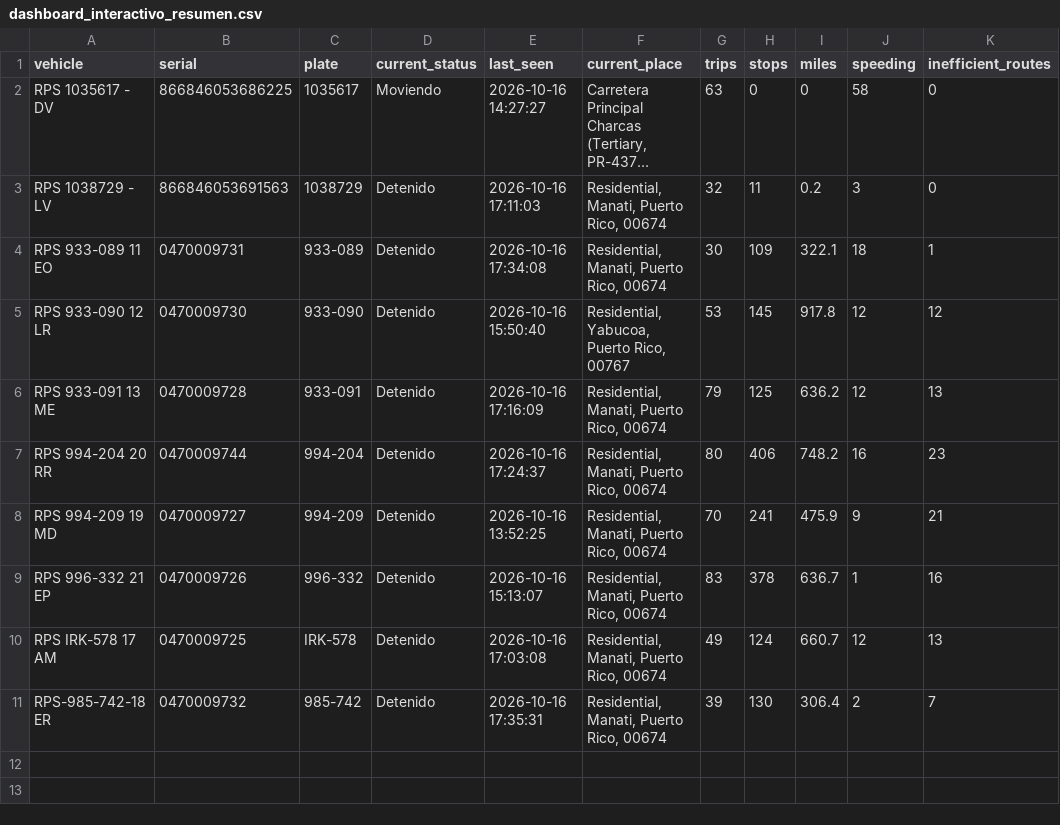
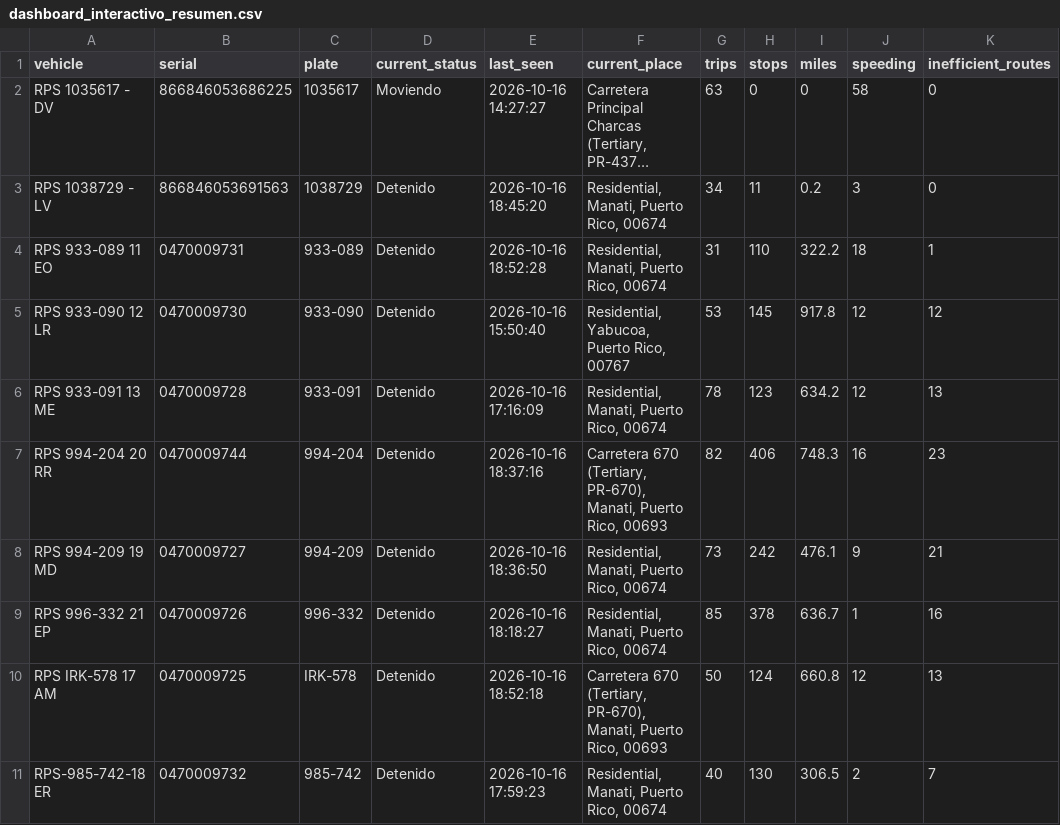
Before and after one commit to epac-hub/rps, a CSV file: dashboard_interactivo_resumen.csv, drawn as a sheet; only a part is shown; long unchanged cells end in …; the diff names each change by its address in the sheet, - before the commit and + after, or states it on an @@ line.

```diff
--- a/dashboard_interactivo_resumen.csv
+++ b/dashboard_interactivo_resumen.csv
-E3 (last_seen): 2026-10-16 17:11:03
+E3 (last_seen): 2026-10-16 18:45:20
-G3 (trips): 32
+G3 (trips): 34
-E4 (last_seen): 2026-10-16 17:34:08
+E4 (last_seen): 2026-10-16 18:52:28
-G4 (trips): 30
+G4 (trips): 31
-H4 (stops): 109
+H4 (stops): 110
-I4 (miles): 322.1
+I4 (miles): 322.2
-G6 (trips): 79
+G6 (trips): 78
-H6 (stops): 125
+H6 (stops): 123
-I6 (miles): 636.2
+I6 (miles): 634.2
-E7 (last_seen): 2026-10-16 17:24:37
+E7 (last_seen): 2026-10-16 18:37:16
-F7 (current_place): Residential, Manati, Puerto Rico, 00674
+F7 (current_place): Carretera 670 (Tertiary, PR-670), Manati, Puerto Rico, 00693
-G7 (trips): 80
+G7 (trips): 82
-I7 (miles): 748.2
+I7 (miles): 748.3
-E8 (last_seen): 2026-10-16 13:52:25
+E8 (last_seen): 2026-10-16 18:36:50
-G8 (trips): 70
+G8 (trips): 73
-H8 (stops): 241
+H8 (stops): 242
-I8 (miles): 475.9
+I8 (miles): 476.1
-E9 (last_seen): 2026-10-16 15:13:07
+E9 (last_seen): 2026-10-16 18:18:27
-G9 (trips): 83
+G9 (trips): 85
-E10 (last_seen): 2026-10-16 17:03:08
+E10 (last_seen): 2026-10-16 18:52:18
-F10 (current_place): Residential, Manati, Puerto Rico, 00674
+F10 (current_place): Carretera 670 (Tertiary, PR-670), Manati, Puerto Rico, 00693
-G10 (trips): 49
+G10 (trips): 50
-I10 (miles): 660.7
+I10 (miles): 660.8
-E11 (last_seen): 2026-10-16 17:35:31
+E11 (last_seen): 2026-10-16 17:59:23
-G11 (trips): 39
+G11 (trips): 40
-I11 (miles): 306.4
+I11 (miles): 306.5
```
Also changed, not shown: dashboard_interactivo_rutas.csv, 2 other files.
